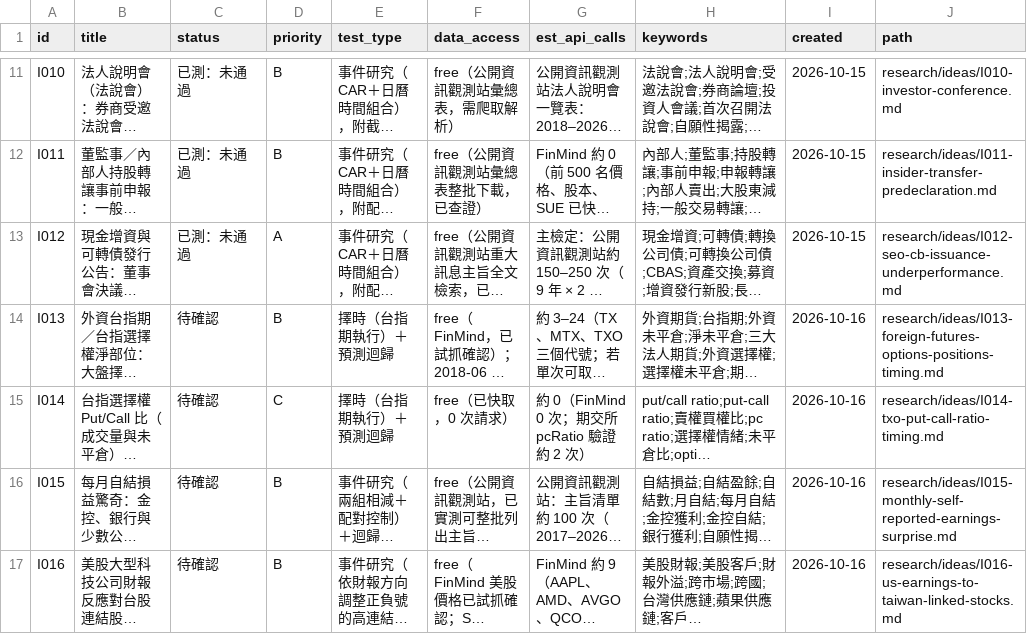
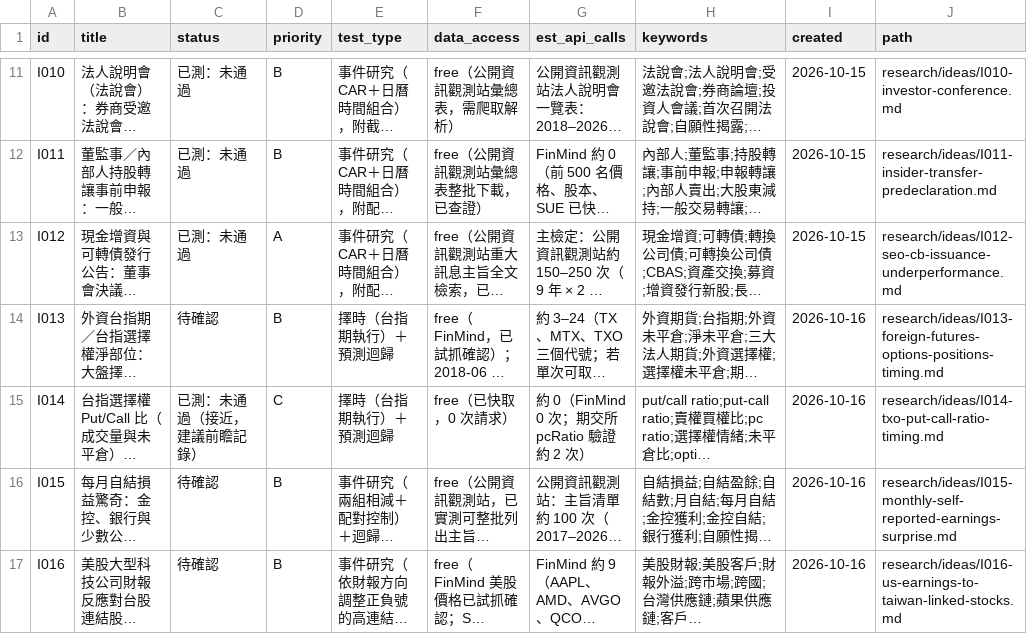
Before and after one commit to JamesLeeCY/precision-weighted-investment-agent, a CSV file: research/ideas.csv, drawn as a sheet; only a part is shown, gaps mark what is left out; long unchanged cells end in …; the diff names each change by its address in the sheet, - before the commit and + after, or states it on an @@ line.

```diff
--- a/research/ideas.csv
+++ b/research/ideas.csv
-C15 (status): 待確認
+C15 (status): 已測：未通過（接近，建議前瞻記錄）
```
Also changed, not shown: 10 other files.
